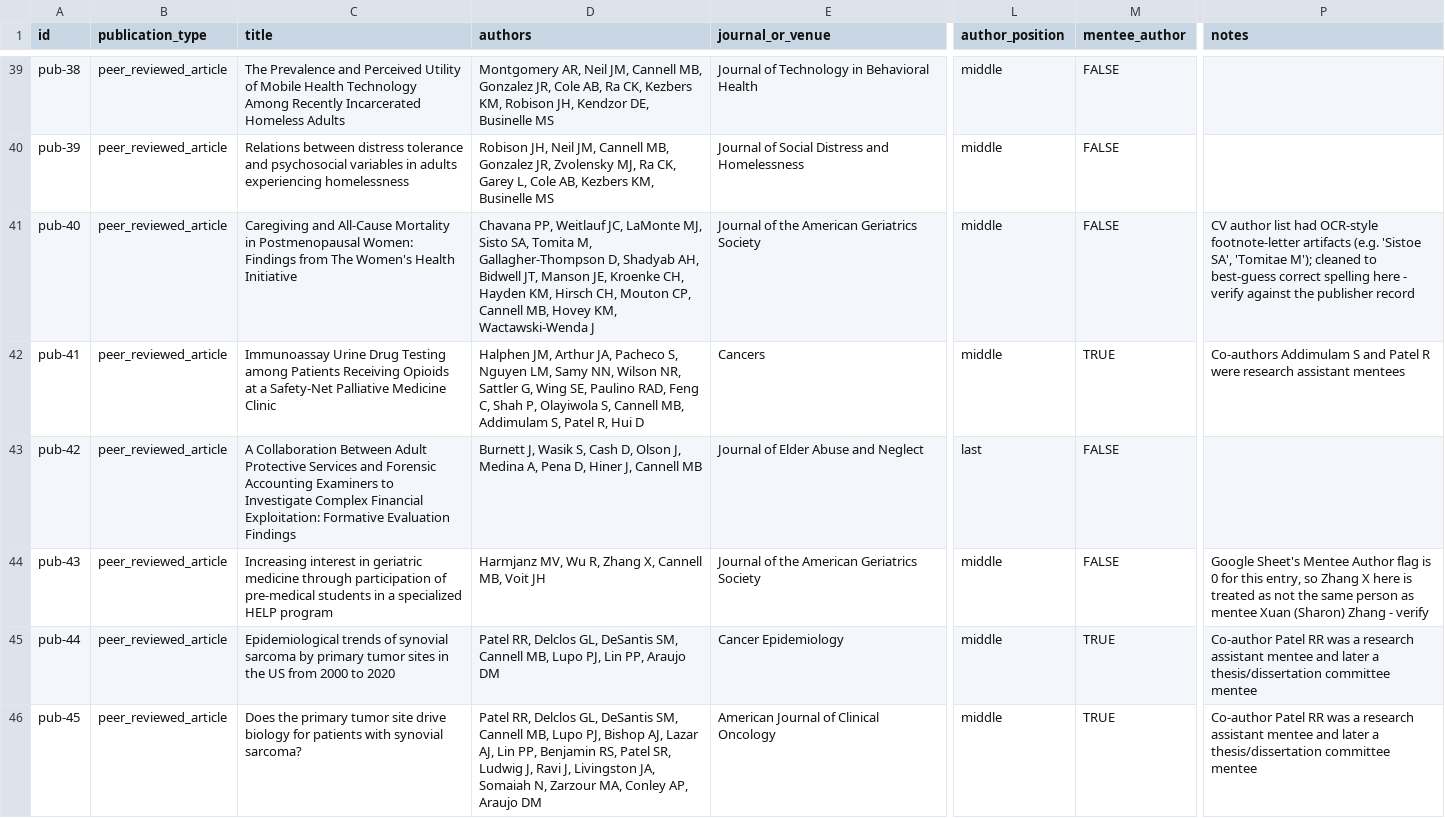
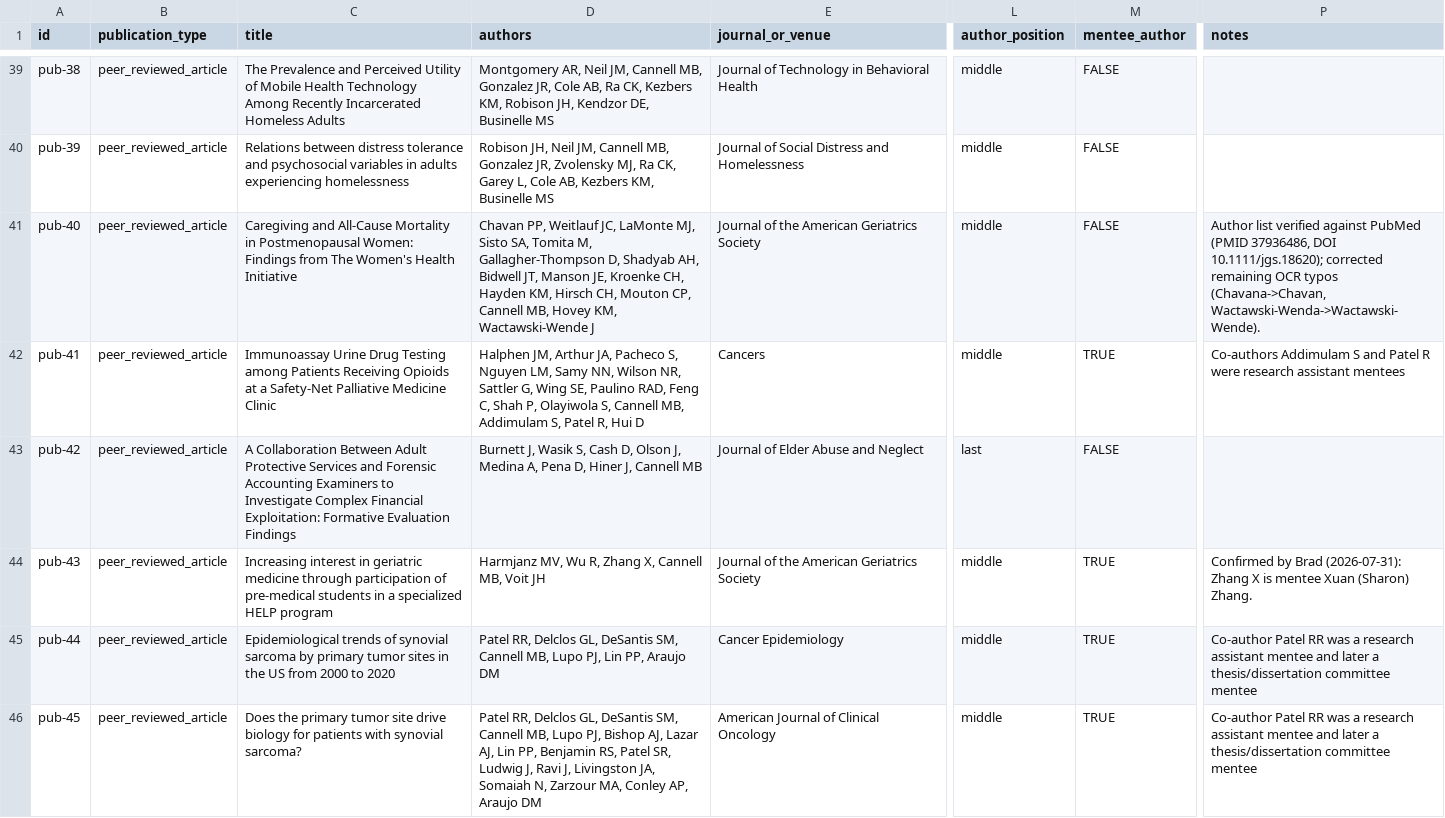
Before and after one commit to brad-cannell/academic-database, a CSV file: data/publications.csv, drawn as a sheet; only a part is shown, gaps mark what is left out; the diff covers the shown part only; the diff names each change by its address in the sheet, - before the commit and + after, or states it on an @@ line.

Commit message:
Verify and correct publication metadata for pub-40, 43, 46, 51
Confirmed author lists against PubMed for pub-40 (fixed remaining OCR typos) and pub-46 (CV/tracker matches published record). Confirmed Zhang X as mentee Xuan (Sharon) Zhang for pub-43. Corrected pub-51 journal/date to the actual published venue (JMIR Formative Research, 2026-04-21) instead of the stale CV listing.

```diff
--- a/data/publications.csv
+++ b/data/publications.csv
-D41 (authors): Chavana PP, Weitlauf JC, LaMonte MJ, Sisto SA, Tomita M, Gallagher-Thompson D, Shadyab AH, Bidwell JT, Manson JE, Kroenke CH, Hayden KM, Hirsch CH, Mouton CP, Cannell MB, Hovey KM, Wactawski-Wenda J
+D41 (authors): Chavan PP, Weitlauf JC, LaMonte MJ, Sisto SA, Tomita M, Gallagher-Thompson D, Shadyab AH, Bidwell JT, Manson JE, Kroenke CH, Hayden KM, Hirsch CH, Mouton CP, Cannell MB, Hovey KM, Wactawski-Wende J
-P41 (notes): CV author list had OCR-style footnote-letter artifacts (e.g. 'Sistoe SA', 'Tomitae M'); cleaned to best-guess correct spelling here - verify against the publisher record
+P41 (notes): Author list verified against PubMed (PMID 37936486, DOI 10.1111/jgs.18620); corrected remaining OCR typos (Chavana->Chavan, Wactawski-Wenda->Wactawski-Wende).
-M44 (mentee_author): FALSE
+M44 (mentee_author): TRUE
-P44 (notes): Google Sheet's Mentee Author flag is 0 for this entry, so Zhang X here is treated as not the same person as mentee Xuan (Sharon) Zhang - verify
+P44 (notes): Confirmed by Brad (2026-07-31): Zhang X is mentee Xuan (Sharon) Zhang.
```
Also changed, not shown: 6 edited cells elsewhere in this file.
